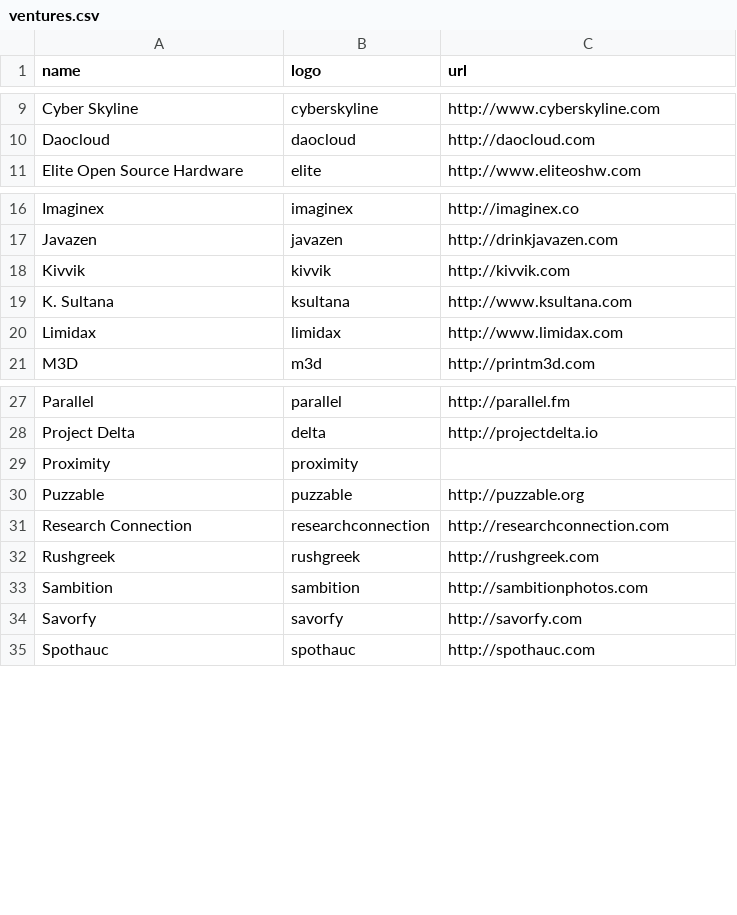
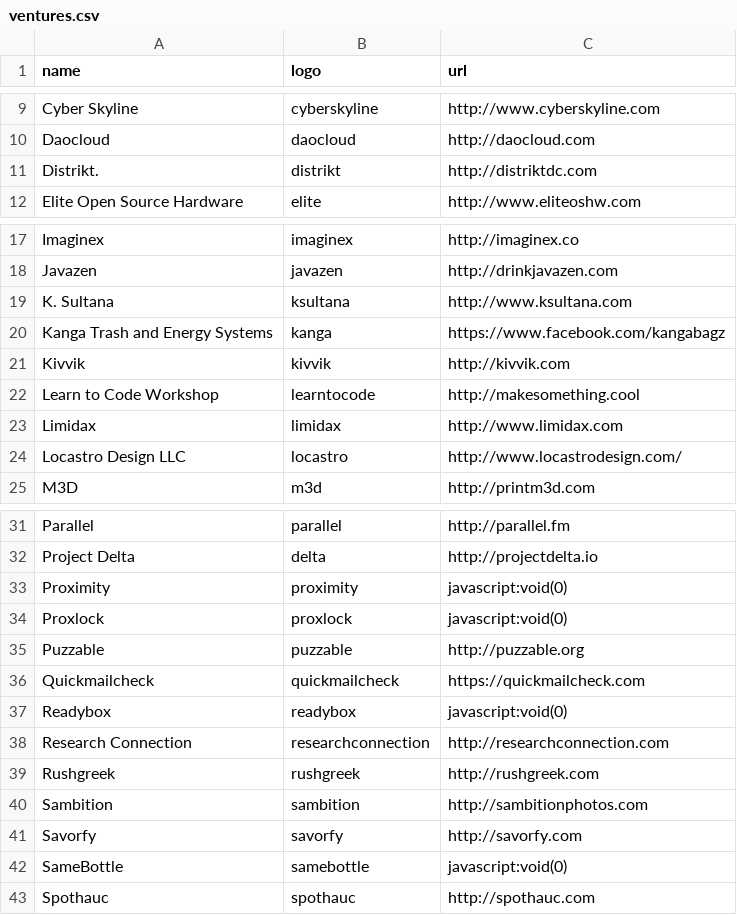
Before and after one commit to StartupShell/web-2015, a CSV file: _data/ventures.csv, drawn as a sheet; only a part is shown, gaps mark what is left out.

Commit message:
zeta ventures

```diff
--- a/_data/ventures.csv
+++ b/_data/ventures.csv
@@ -10,2 +10,3 @@ Cyber Skyline,cyberskyline,http://www.cyberskyline.com
 Daocloud,daocloud,http://daocloud.com
+Distrikt.,distrikt,http://distriktdc.com
 Elite Open Source Hardware,elite,http://www.eliteoshw.com
@@ -17,5 +18,8 @@ Imaginex,imaginex,http://imaginex.co
 Javazen,javazen,http://drinkjavazen.com
+K. Sultana,ksultana,http://www.ksultana.com
+Kanga Trash and Energy Systems,kanga,https://www.facebook.com/kangabagz
 Kivvik,kivvik,http://kivvik.com
-K. Sultana,ksultana,http://www.ksultana.com
+Learn to Code Workshop,learntocode,http://makesomething.cool
 Limidax,limidax,http://www.limidax.com
+Locastro Design LLC,locastro,http://www.locastrodesign.com/
 M3D,m3d,http://printm3d.com
@@ -28,4 +32,7 @@ Parallel,parallel,http://parallel.fm
 Project Delta,delta,http://projectdelta.io
-Proximity,proximity,
+Proximity,proximity,javascript:void(0)
+Proxlock,proxlock,javascript:void(0)
 Puzzable,puzzable,http://puzzable.org
+Quickmailcheck,quickmailcheck,https://quickmailcheck.com
+Readybox,readybox,javascript:void(0)
 Research Connection,researchconnection,http://researchconnection.com
@@ -34,2 +41,3 @@ Sambition,sambition,http://sambitionphotos.com
 Savorfy,savorfy,http://savorfy.com
+SameBottle,samebottle,javascript:void(0)
 Spothauc,spothauc,http://spothauc.com
```
Also changed, not shown: 14 other files.
